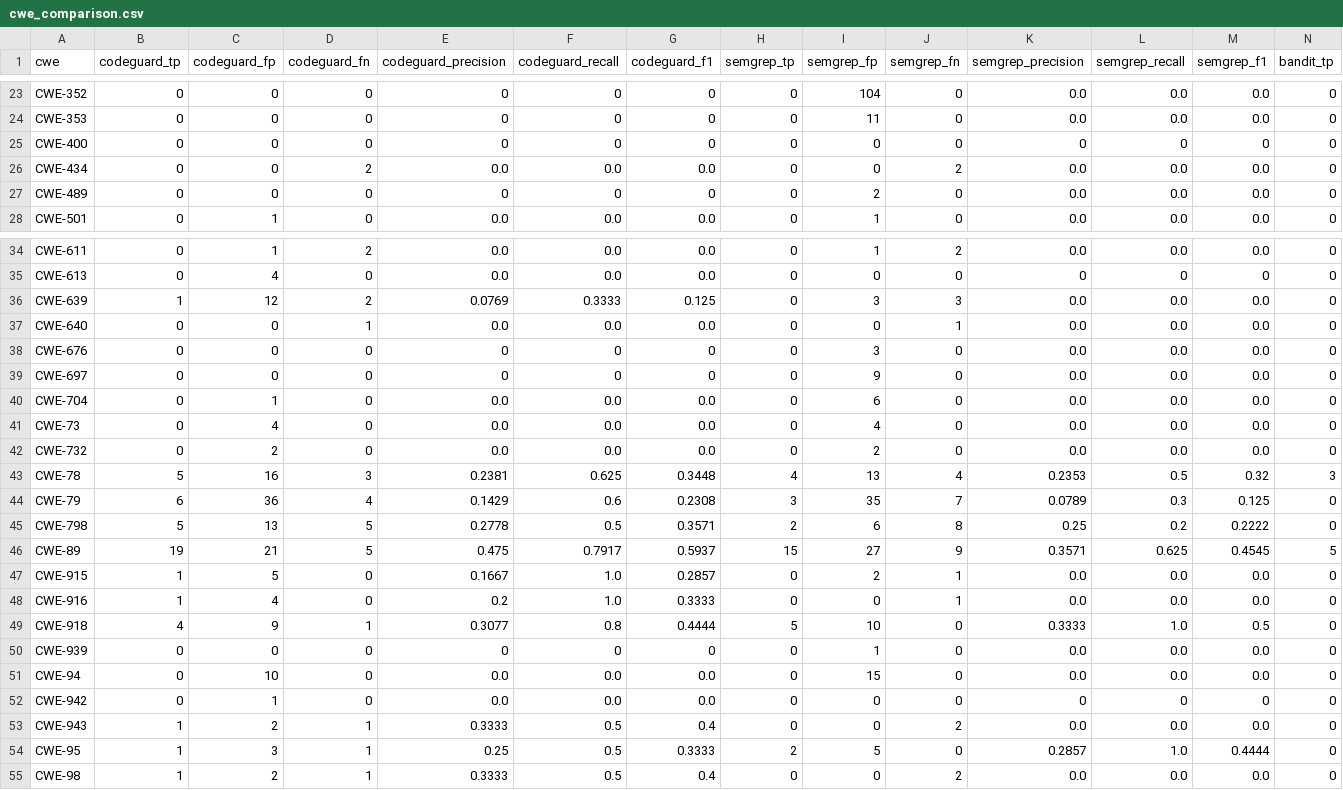
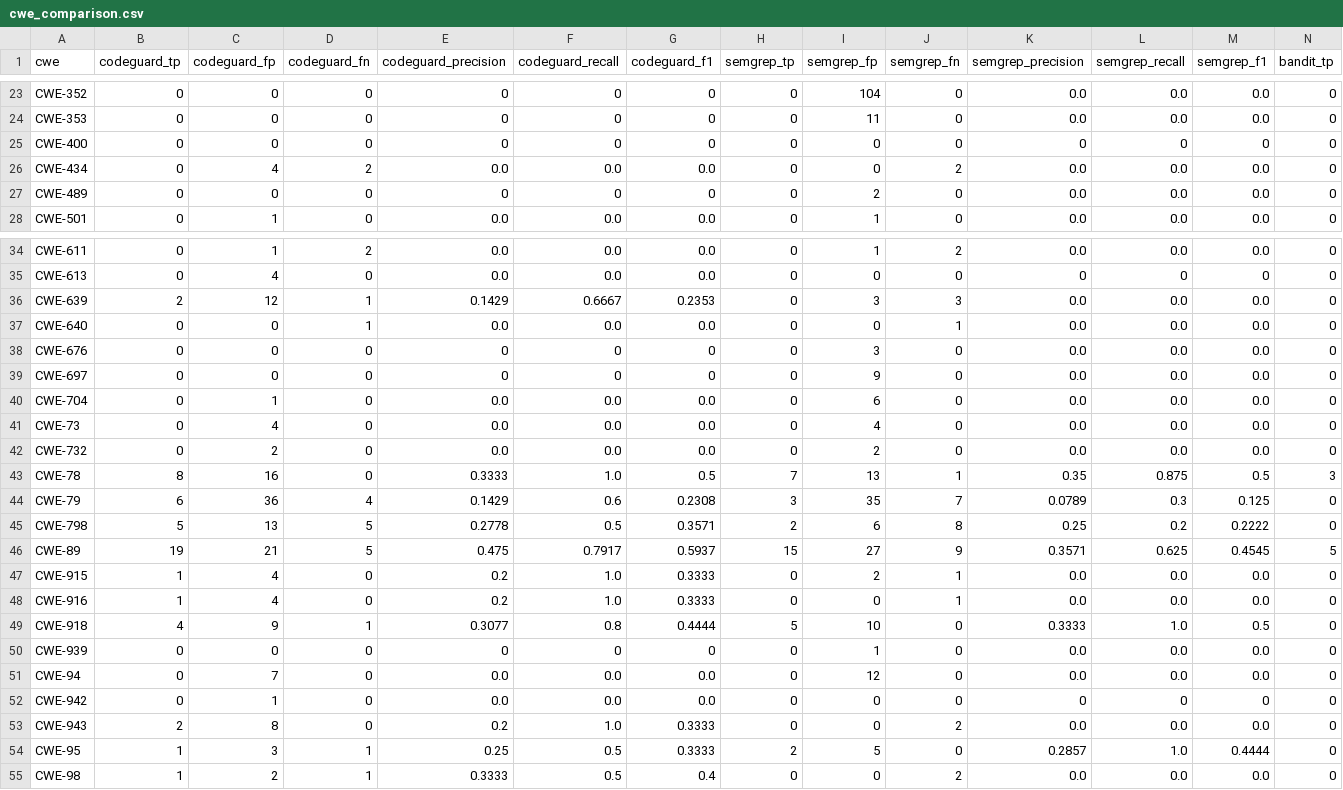
Before and after one commit to yahiaouierwan15-cmyk/codeguard-benchmark, a CSV file: evaluator/output/cwe_comparison.csv, drawn as a sheet; only a part is shown, gaps mark what is left out; the diff names each change by its address in the sheet, - before the commit and + after, or states it on an @@ line.

```diff
--- a/evaluator/output/cwe_comparison.csv
+++ b/evaluator/output/cwe_comparison.csv
-C26 (codeguard_fp): 0
+C26 (codeguard_fp): 4
-B36 (codeguard_tp): 1
+B36 (codeguard_tp): 2
-D36 (codeguard_fn): 2
+D36 (codeguard_fn): 1
-E36 (codeguard_precision): 0.0769
+E36 (codeguard_precision): 0.1429
-F36 (codeguard_recall): 0.3333
+F36 (codeguard_recall): 0.6667
-G36 (codeguard_f1): 0.125
+G36 (codeguard_f1): 0.2353
-B43 (codeguard_tp): 5
+B43 (codeguard_tp): 8
-D43 (codeguard_fn): 3
+D43 (codeguard_fn): 0
-E43 (codeguard_precision): 0.2381
+E43 (codeguard_precision): 0.3333
-F43 (codeguard_recall): 0.625
+F43 (codeguard_recall): 1.0
-G43 (codeguard_f1): 0.3448
+G43 (codeguard_f1): 0.5
-H43 (semgrep_tp): 4
+H43 (semgrep_tp): 7
-J43 (semgrep_fn): 4
+J43 (semgrep_fn): 1
-K43 (semgrep_precision): 0.2353
+K43 (semgrep_precision): 0.35
-L43 (semgrep_recall): 0.5
+L43 (semgrep_recall): 0.875
-M43 (semgrep_f1): 0.32
+M43 (semgrep_f1): 0.5
-C47 (codeguard_fp): 5
+C47 (codeguard_fp): 4
-E47 (codeguard_precision): 0.1667
+E47 (codeguard_precision): 0.2
-G47 (codeguard_f1): 0.2857
+G47 (codeguard_f1): 0.3333
-C51 (codeguard_fp): 10
+C51 (codeguard_fp): 7
-I51 (semgrep_fp): 15
+I51 (semgrep_fp): 12
-B53 (codeguard_tp): 1
+B53 (codeguard_tp): 2
-C53 (codeguard_fp): 2
+C53 (codeguard_fp): 8
-D53 (codeguard_fn): 1
+D53 (codeguard_fn): 0
-E53 (codeguard_precision): 0.3333
+E53 (codeguard_precision): 0.2
-F53 (codeguard_recall): 0.5
+F53 (codeguard_recall): 1.0
-G53 (codeguard_f1): 0.4
+G53 (codeguard_f1): 0.3333
```
Also changed, not shown: evaluator/output/codeguard_per_app.csv, evaluator/output/semgrep_per_app.csv, 7 other files.
